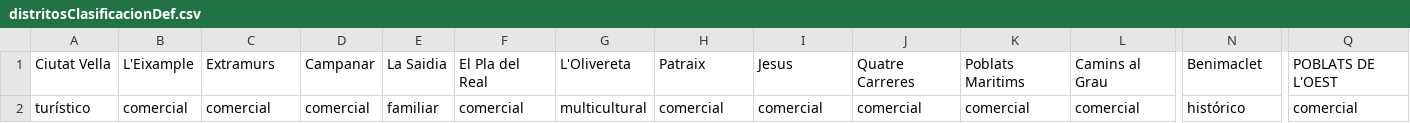
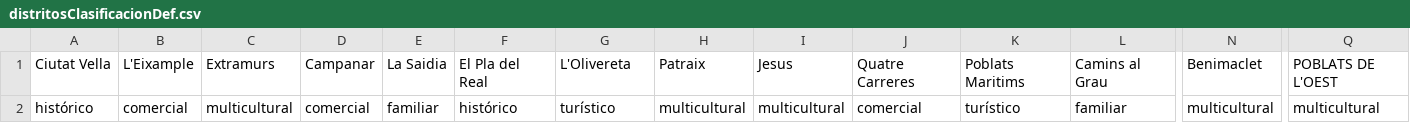
Before and after one commit to esedesam/mcd-nlp-proyecto, a CSV file: data/distritosClasificacionDef.csv, drawn as a sheet; only a part is shown, gaps mark what is left out; the diff names each change by its address in the sheet, - before the commit and + after, or states it on an @@ line.

```diff
--- a/data/distritosClasificacionDef.csv
+++ b/data/distritosClasificacionDef.csv
-A2: turístico
+A2: histórico
-C2: comercial
+C2: multicultural
-F2: comercial
+F2: histórico
-G2: multicultural
+G2: turístico
-H2: comercial
+H2: multicultural
-I2: comercial
+I2: multicultural
-K2: comercial
+K2: turístico
-L2: comercial
+L2: familiar
-N2: histórico
+N2: multicultural
-Q2: comercial
+Q2: multicultural
```
Also changed, not shown: 5 other files.
